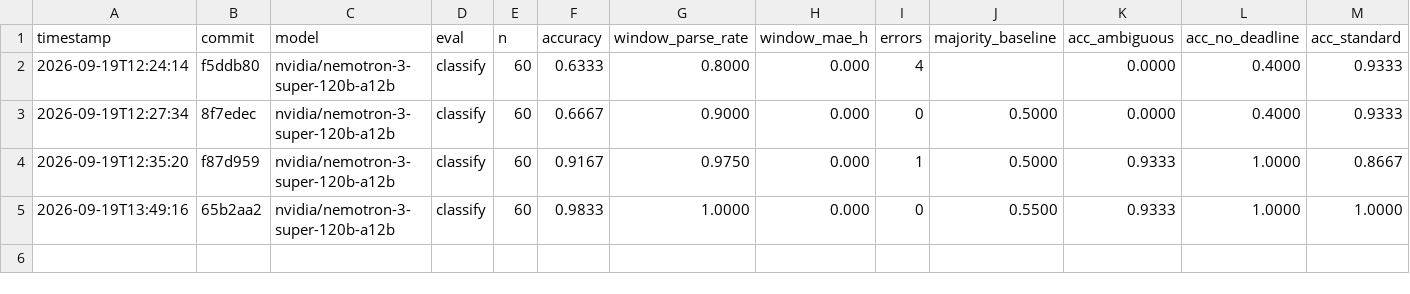
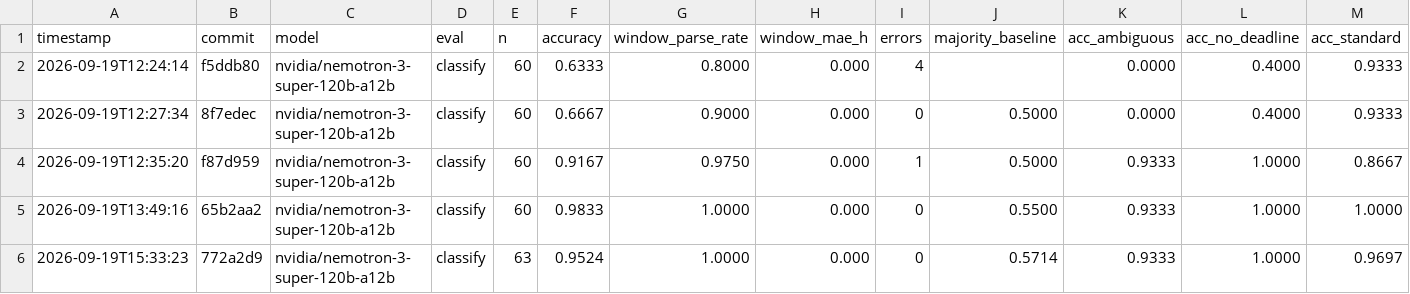
Before and after one commit to RS499/thirst, a CSV file: results/progress.csv, drawn as a sheet; only a part is shown; rows hold the shown columns only; the diff names each change by its address in the sheet, - before the commit and + after, or states it on an @@ line.

Commit message:
classify eval on 63 rows: 0.952 (baseline 0.571), windows 43/43, MAE 0.00 h

```diff
--- a/results/progress.csv
+++ b/results/progress.csv
+row 6: 2026-09-19T15:33:23 | 772a2d9 | nvidia/nemotron-3-super-120b-a12b | classify | 63 | 0.9524 | 1.0000 | 0.000 | 0 | 0.5714 | 0.9333 | 1.0000 | 0.9697
```
Also changed, not shown: 1 other file.
